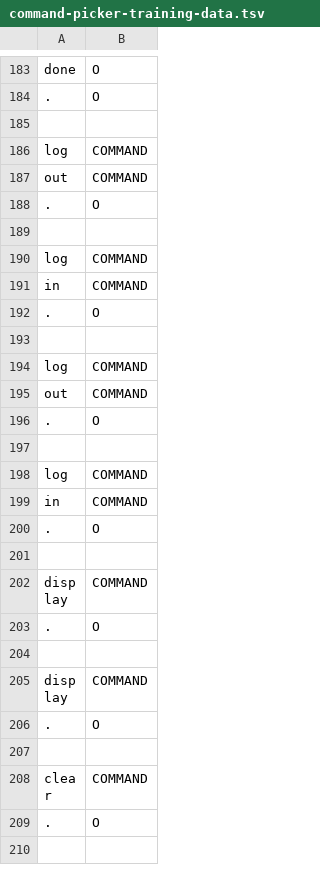
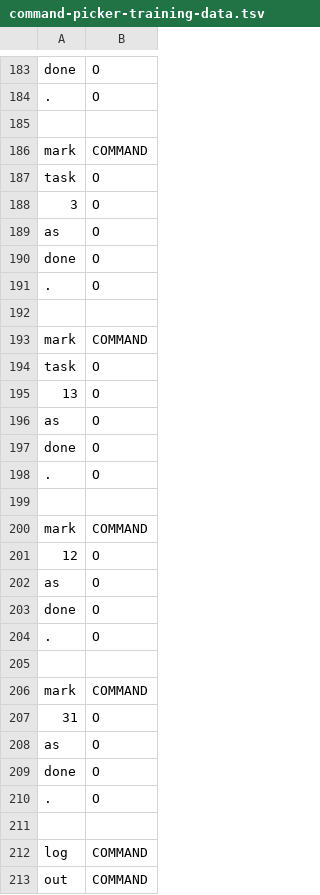
Before and after one commit to cs2103aug2014-w15-2j/main, a TSV file: src/NLPTraining/command-picker-training-data.tsv, drawn as a sheet; only a part is shown, gaps mark what is left out; the shorter side is filled out with more unchanged rows; the diff names each change by its address in the sheet, - before the commit and + after, or states it on an @@ line.

```diff
--- a/src/NLPTraining/command-picker-training-data.tsv
+++ b/src/NLPTraining/command-picker-training-data.tsv
+row 186: mark | COMMAND
+row 187: task | O
+row 188: 3 | O
+row 189: as | O
+row 190: done | O
+row 191: . | O
+row 192: (empty)
+row 193: mark | COMMAND
+row 194: task | O
+row 195: 13 | O
+row 196: as | O
+row 197: done | O
+row 198: . | O
+row 199: (empty)
+row 200: mark | COMMAND
+row 201: 12 | O
+row 202: as | O
+row 203: done | O
+row 204: . | O
+row 205: (empty)
+row 206: mark | COMMAND
+row 207: 31 | O
+row 208: as | O
+row 209: done | O
+row 210: . | O
+row 211: (empty)
```
Also changed, not shown: src/NLPTraining/overall-training-data.tsv.
